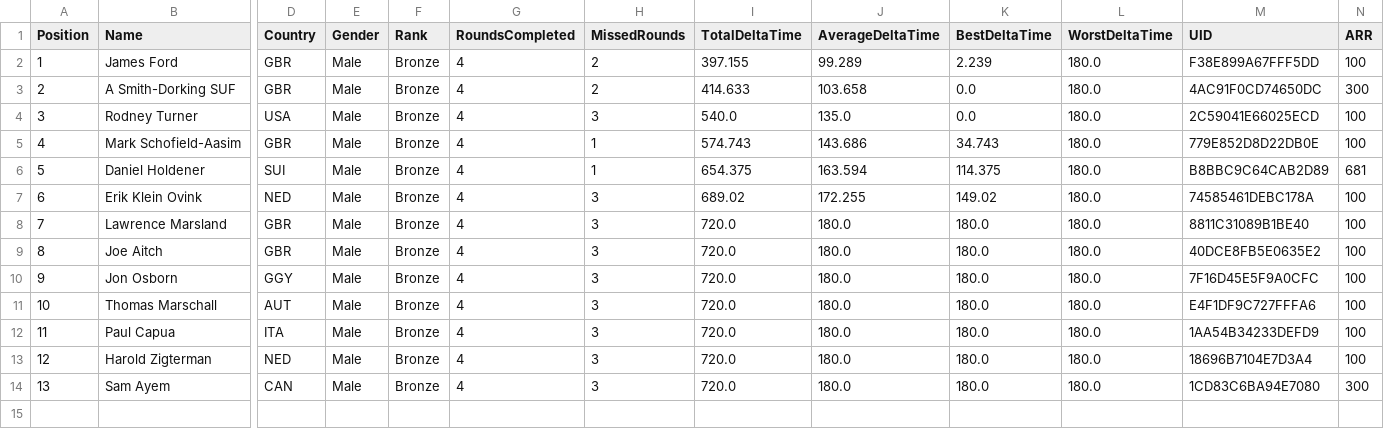
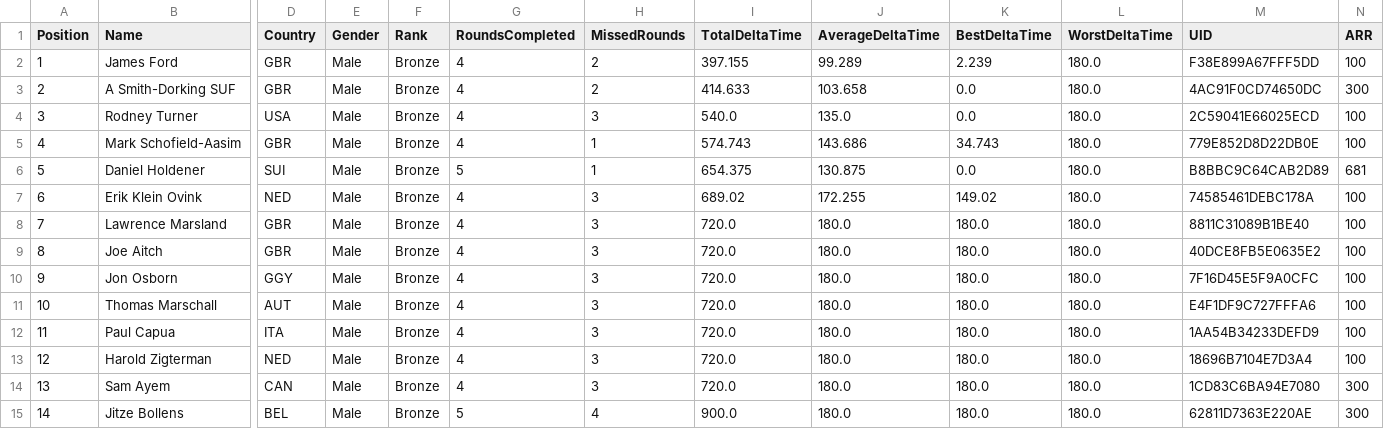
Before and after one commit to gloscherrybomb/ChaosRacing, a CSV file: GC_Bronze.csv, drawn as a sheet; only a part is shown, gaps mark what is left out; rows hold the shown columns only; the diff names each change by its address in the sheet, - before the commit and + after, or states it on an @@ line.

```diff
--- a/GC_Bronze.csv
+++ b/GC_Bronze.csv
-G6 (RoundsCompleted): 4
+G6 (RoundsCompleted): 5
-J6 (AverageDeltaTime): 163.594
+J6 (AverageDeltaTime): 130.875
-K6 (BestDeltaTime): 114.375
+K6 (BestDeltaTime): 0.0
+row 15: 14 | Jitze Bollens | BEL | Male | Bronze | 5 | 4 | 900.0 | 180.0 | 180.0 | 180.0 | 62811D7363E220AE | 300
```
Also changed, not shown: GC_Platinum.csv.
